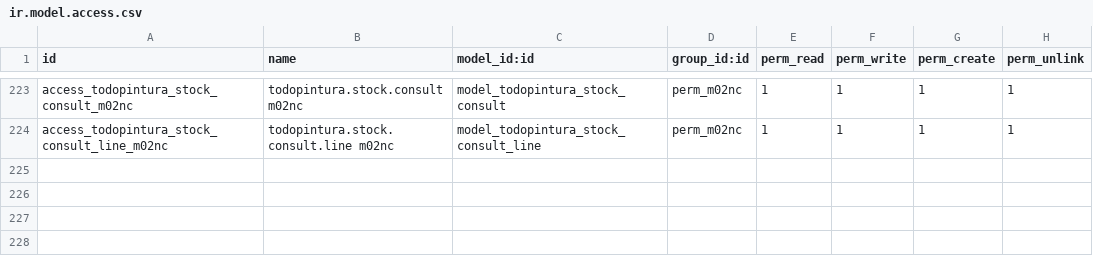
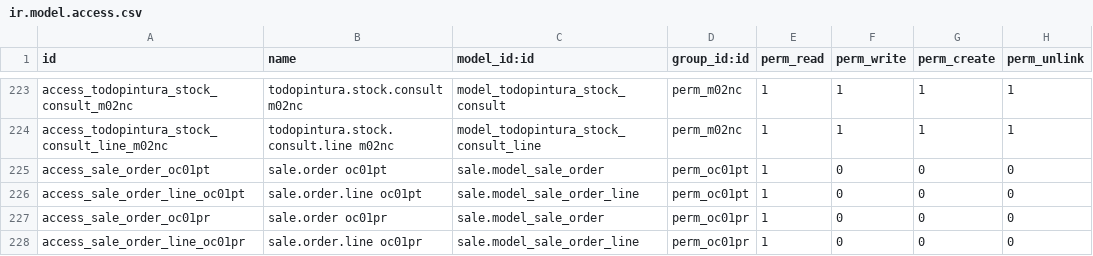
Before and after one commit to xtendoo-corporation/custom-todopinturas, a CSV file: todopintura_user_groups/security/ir.model.access.csv, drawn as a sheet; only a part is shown, gaps mark what is left out.

```diff
--- a/todopintura_user_groups/security/ir.model.access.csv
+++ b/todopintura_user_groups/security/ir.model.access.csv
@@ -224 +224,5 @@ access_todopintura_stock_consult_m02nc,todopintura.stock.consult m02nc,model_tod
 access_todopintura_stock_consult_line_m02nc,todopintura.stock.consult.line m02nc,model_todopintura_stock_consult_line,perm_m02nc,1,1,1,1
+access_sale_order_oc01pt,sale.order oc01pt,sale.model_sale_order,perm_oc01pt,1,0,0,0
+access_sale_order_line_oc01pt,sale.order.line oc01pt,sale.model_sale_order_line,perm_oc01pt,1,0,0,0
+access_sale_order_oc01pr,sale.order oc01pr,sale.model_sale_order,perm_oc01pr,1,0,0,0
+access_sale_order_line_oc01pr,sale.order.line oc01pr,sale.model_sale_order_line,perm_oc01pr,1,0,0,0
```
Also changed, not shown: 5 other files.
